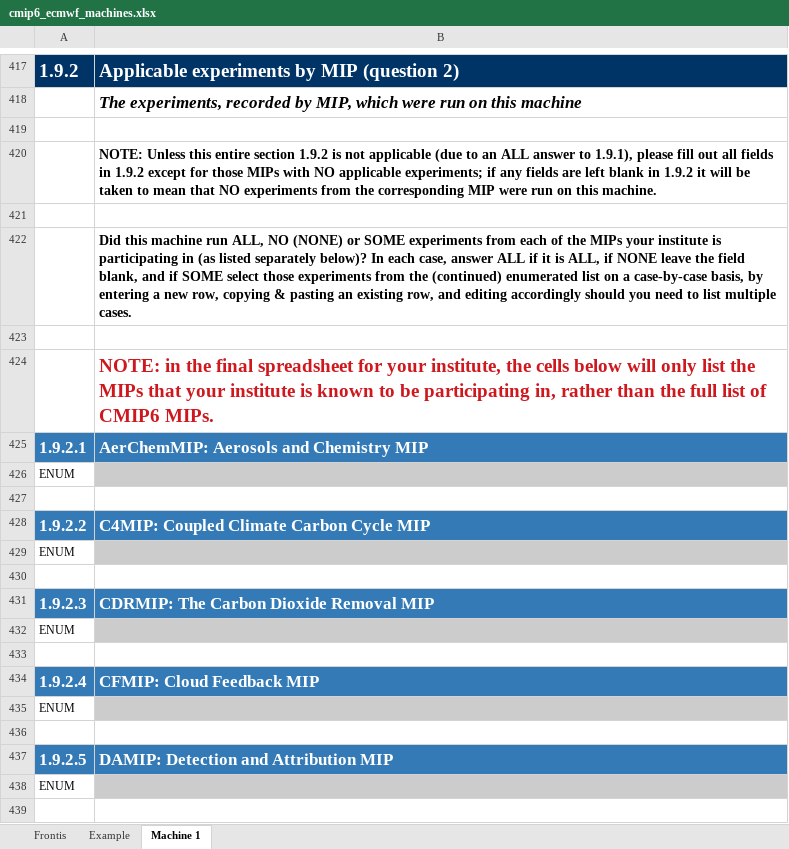
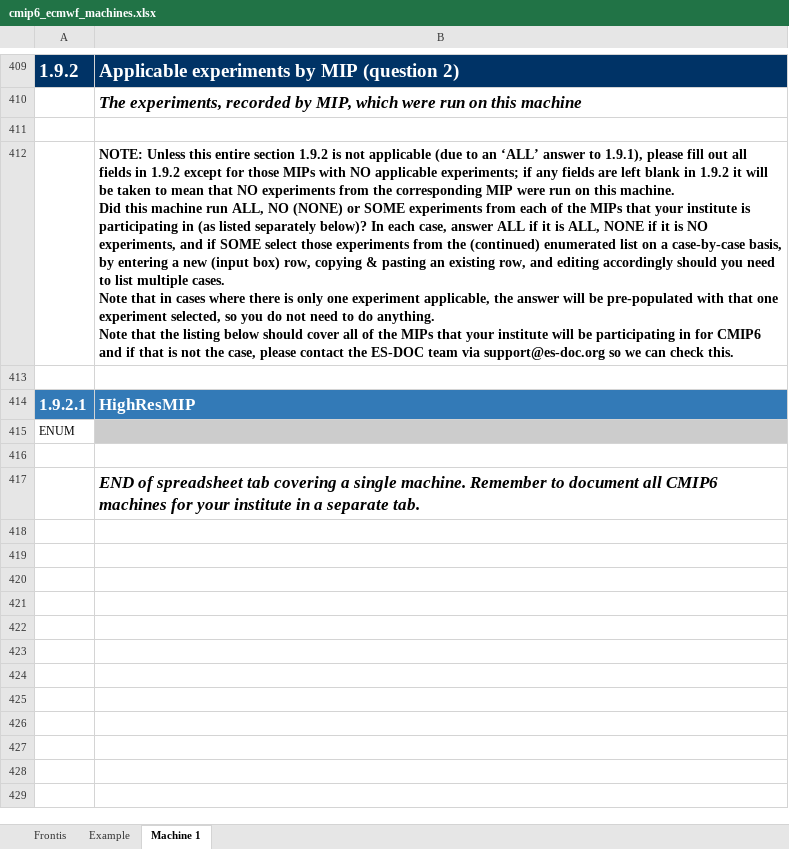
Before and after one commit to ES-DOC-INSTITUTIONAL/ecmwf, an Excel workbook: cmip6/machines/cmip6_ecmwf_machines.xlsx, sheet Machine 1, drawn as a sheet; only a part is shown, gaps mark what is left out; values as stored, in another font and other column widths than the file's, no borders; removed rows and columns are numbered as before the commit, all else as after; ↵ is a line break in a cell; the diff covers the shown part only; the diff names each change by its address in the sheet, - before the commit and + after, or states it on an @@ line.

Commit message:
1. Initialise final machines spreadsheet

```diff
--- a/cmip6/machines/cmip6_ecmwf_machines.xlsx (sheet Machine 1)
+++ b/cmip6/machines/cmip6_ecmwf_machines.xlsx (sheet Machine 1)
-B412: …to an ALL answer to 1.9.1), please fill out all fields in 1.9.2 except for those MIPs with NO applicable experiments; if any fields are left blank in 1.9.2 it will be taken to mean that NO experiments from the corresponding MIP were run on this machine.
+B412: …to an ‘ALL’ answer to 1.9.1), please fill out all fields in 1.9.2 except for those MIPs with NO applicable experiments; if any fields are left blank in 1.9.2 it will be taken to mean that NO experiments from the corresponding MIP were run on this machine. ↵ Did this machine run ALL, NO (NONE) or SOME experiments from each of the MIPs that your institute is participating in (as listed separately below)? In each case, answer ALL if it is ALL, NONE if it is NO experiments, and if SOME select those experiments from the (continued) enumerated list on a case-by-case basis, by entering a new (input box) row, copying & pasting an existing row, and editing accordingly should you need to list multiple cases. ↵ Note that in cases where there is only one experiment applicable, the answer will be pre-populated with that one experiment selected, so you do not need to do anything. ↵ Note that the listing below should cover all of the MIPs that your institute will be participating in for CMIP6 and if that is not the case, please contact the ES-DOC team via support@es-doc.org so we can check this.
-row 422:  | Did this machine run ALL, NO (NONE) or SOME experiments from each of the MIPs your institute is participating in (as listed separately below)? In each case, answer ALL if it is ALL, if NONE leave the field blank, and if SOME select those experiments from the (continued) enumerated list on a case-by-case basis, by entering a new row, copying & pasting an existing row, and editing accordingly should you need to list multiple cases.
-row 423: (empty)
-row 424:  | NOTE: in the final spreadsheet for your institute, the cells below will only list the MIPs that your institute is known to be participating in, rather than the full list of CMIP6 MIPs.
-B414: AerChemMIP: Aerosols and Chemistry MIP
+B414: HighResMIP
-row 428: 1.9.2.2 | C4MIP: Coupled Climate Carbon Cycle MIP
-row 429: ENUM
-B417: (empty)
+B417: END of spreadsheet tab covering a single machine. Remember to document all CMIP6 machines for your institute in a separate tab.
-row 431: 1.9.2.3 | CDRMIP: The Carbon Dioxide Removal MIP
-row 432: ENUM
-row 433: (empty)
-row 434: 1.9.2.4 | CFMIP: Cloud Feedback MIP
-row 435: ENUM
-row 436: (empty)
-row 437: 1.9.2.5 | DAMIP: Detection and Attribution MIP
-row 438: ENUM
-row 439: (empty)
```
Also changed, not shown: 55 removed rows, 7 edited cells and cell formats elsewhere in this sheet, sheet Example, sheet Frontis.
